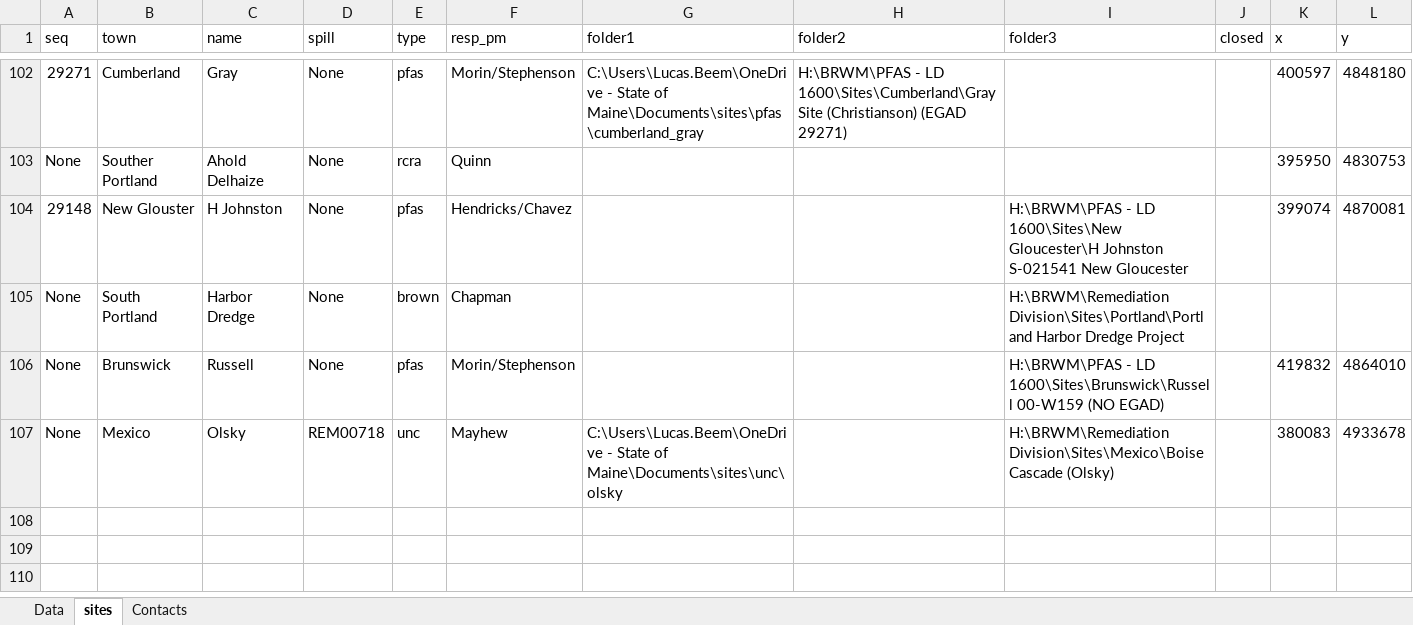
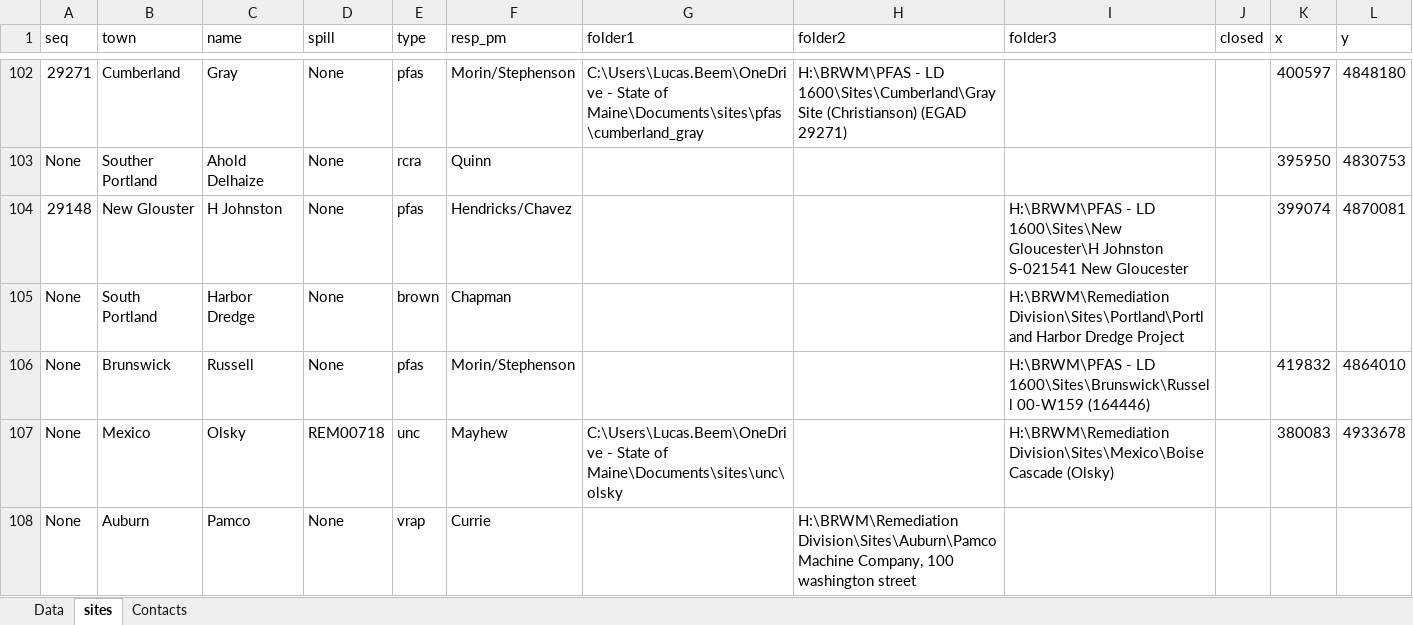
Before and after one commit to lhbeem/DEP_refactor, an Excel workbook: lookup/Spill_lab_tracking.xlsx, sheet sites, drawn as a sheet; only a part is shown, gaps mark what is left out; values as stored, in another font and other column widths than the file's, no borders; the diff names each change by its address in the sheet, - before the commit and + after, or states it on an @@ line.

```diff
--- a/lookup/Spill_lab_tracking.xlsx (sheet sites)
+++ b/lookup/Spill_lab_tracking.xlsx (sheet sites)
-I106 (folder3): …1600\Sites\Brunswick\Russell 00-W159 (NO EGAD)
+I106 (folder3): …1600\Sites\Brunswick\Russell 00-W159 (164446)
+row 108: None | Auburn | Pamco | None | vrap | Currie |  | H:\BRWM\Remediation Division\Sites\Auburn\Pamco Machine Company, 100 washington street
```
Also changed, not shown: sheet Data, 5 other files.
